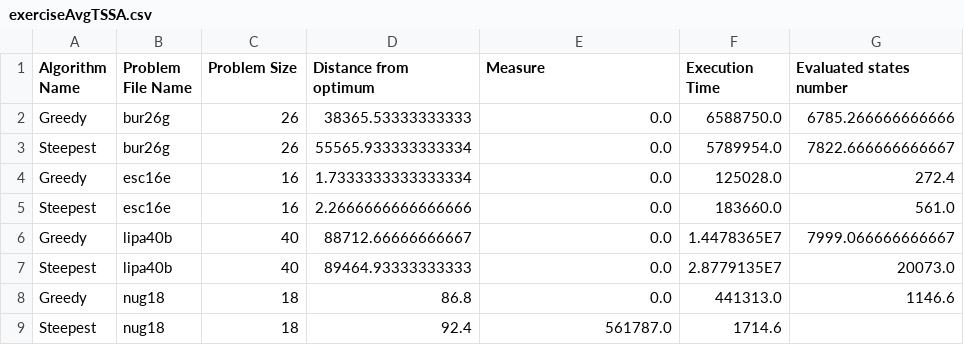
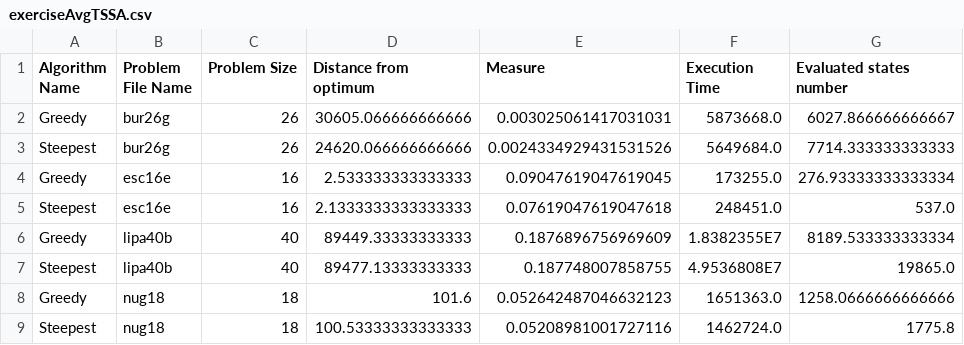
Before and after one commit to jakubwasikowski/QapLocalSearch, a CSV file: results/exerciseAvgTSSA.csv, drawn as a sheet; only a part is shown; the diff covers the shown part only.

```diff
--- a/results/exerciseAvgTSSA.csv
+++ b/results/exerciseAvgTSSA.csv
@@ -1,9 +1,9 @@
 Algorithm Name;Problem File Name;Problem Size;Distance from optimum;Measure;Execution Time;Evaluated states number
-Greedy;bur26g;26;38365.53333333333;0.0;6588750.0;6785.266666666666
-Steepest;bur26g;26;55565.933333333334;0.0;5789954.0;7822.666666666667
-Greedy;esc16e;16;1.7333333333333334;0.0;125028.0;272.4
-Steepest;esc16e;16;2.2666666666666666;0.0;183660.0;561.0
-Greedy;lipa40b;40;88712.66666666667;0.0;1.4478365E7;7999.066666666667
-Steepest;lipa40b;40;89464.93333333333;0.0;2.8779135E7;20073.0
-Greedy;nug18;18;86.8;0.0;441313.0;1146.6
-Steepest;nug18;18;92.4;561787.0;1714.6
+Greedy;bur26g;26;30605.066666666666;0.003025061417031031;5873668.0;6027.866666666667
+Steepest;bur26g;26;24620.066666666666;0.0024334929431531526;5649684.0;7714.333333333333
+Greedy;esc16e;16;2.533333333333333;0.09047619047619045;173255.0;276.93333333333334
+Steepest;esc16e;16;2.1333333333333333;0.07619047619047618;248451.0;537.0
+Greedy;lipa40b;40;89449.33333333333;0.1876896756969609;1.8382355E7;8189.533333333334
+Steepest;lipa40b;40;89477.13333333333;0.187748007858755;4.9536808E7;19865.0
+Greedy;nug18;18;101.6;0.052642487046632123;1651363.0;1258.0666666666666
+Steepest;nug18;18;100.53333333333333;0.05208981001727116;1462724.0;1775.8
```
Also changed, not shown: 12 added rows elsewhere in this file, 3 other files.
